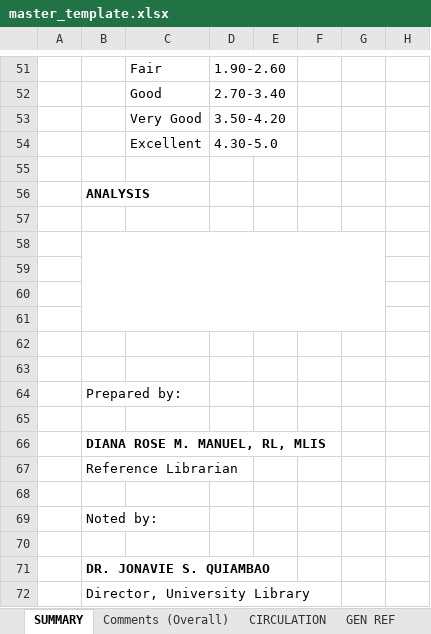
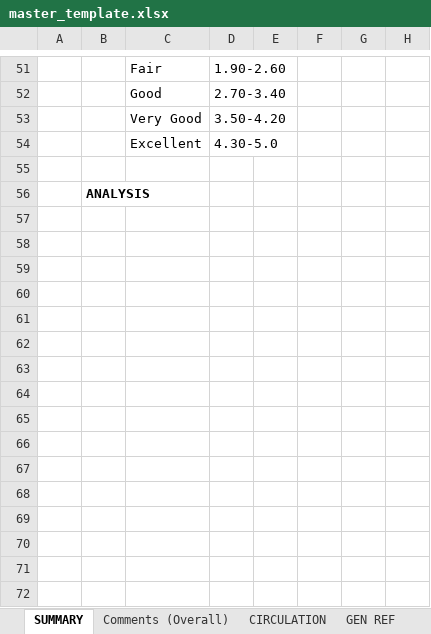
Before and after one commit to jmdgg/library-eval-portal, an Excel workbook: master_template.xlsx, sheet SUMMARY, drawn as a sheet; only a part is shown, gaps mark what is left out; values as stored, in another font and other column widths than the file's, no borders; charts and pictures not drawn; the diff names each change by its address in the sheet, - before the commit and + after, or states it on an @@ line.

```diff
--- a/master_template.xlsx (sheet SUMMARY)
+++ b/master_template.xlsx (sheet SUMMARY)
-row 57: (empty)
-row 58: (empty)
-row 59: (empty)
-row 60: (empty)
-row 61: (empty)
-row 62: (empty)
-row 63: (empty)
-row 64:  | Prepared by:
-row 65: (empty)
-row 66:  | DIANA ROSE M. MANUEL, RL, MLIS
-row 67:  | Reference Librarian
-row 68: (empty)
-row 69:  | Noted by:
-row 70: (empty)
-row 71:  | DR. JONAVIE S. QUIAMBAO
-row 72:  | Director, University Library
```
Also changed, not shown: charts or pictures, 1 other file.
